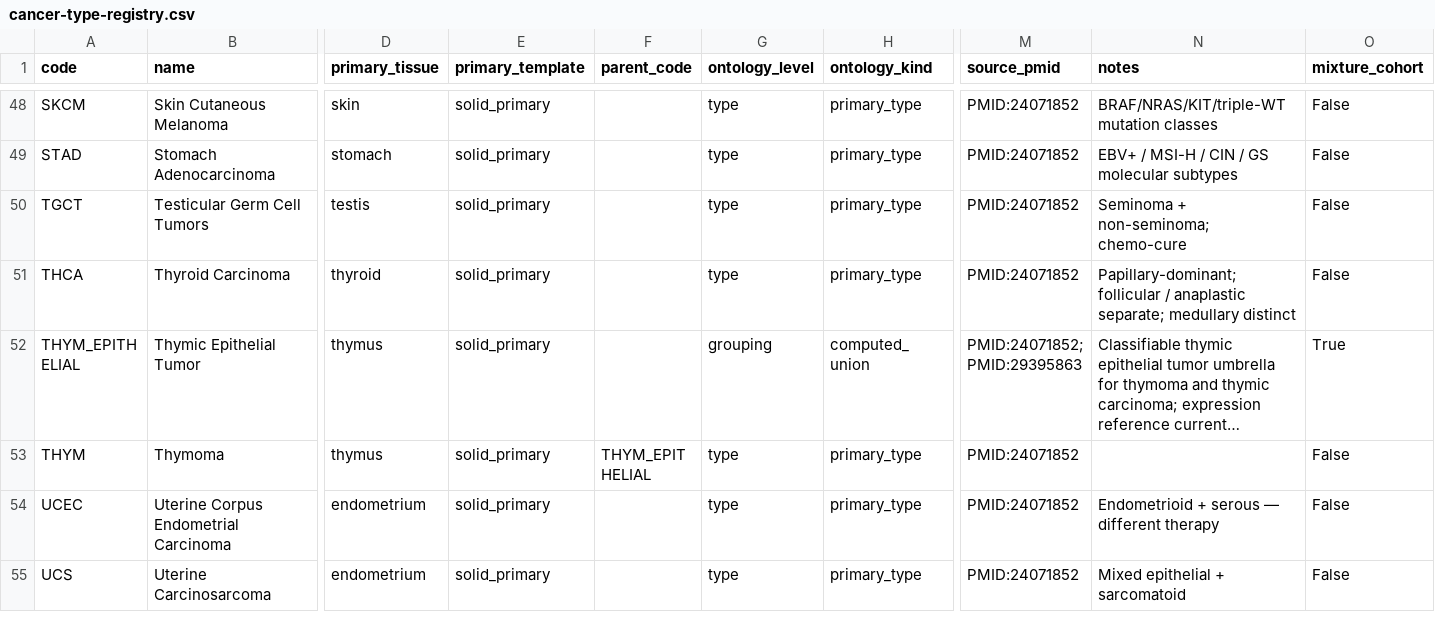
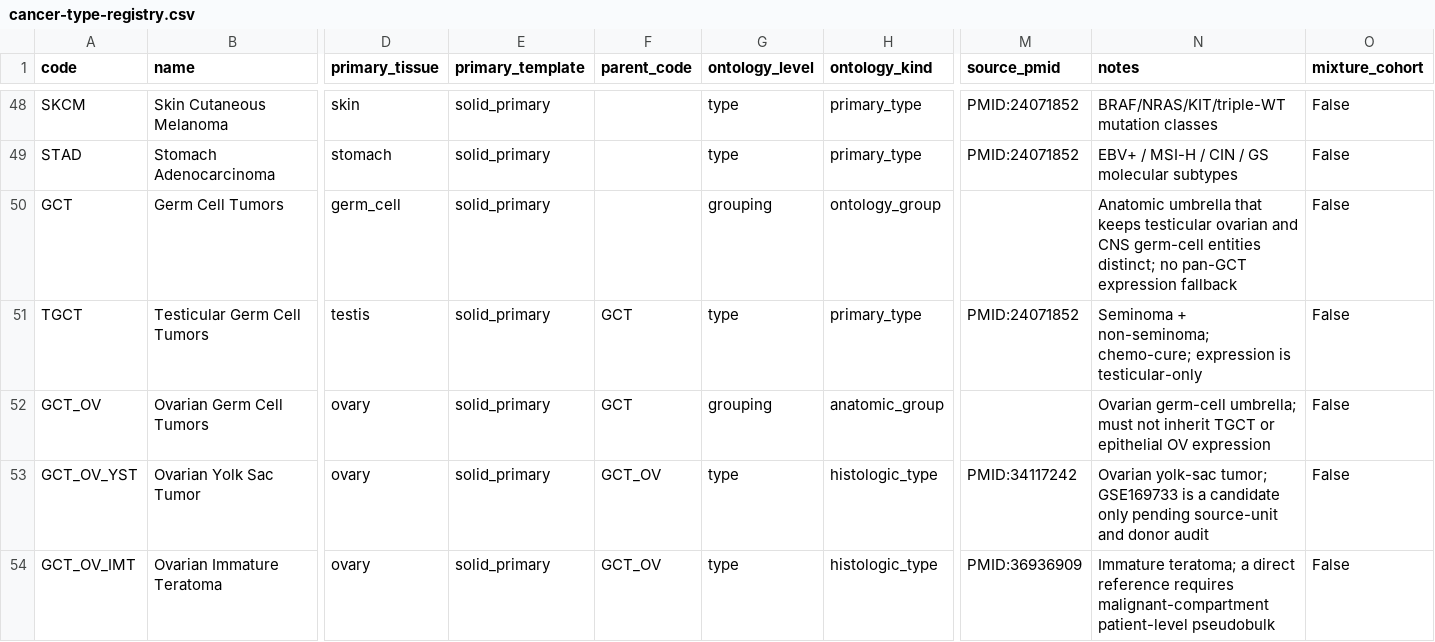
Before and after one commit to pirl-unc/cancerdata, a CSV file: oncoref/data/cancer-type-registry.csv, drawn as a sheet; only a part is shown, gaps mark what is left out; the shorter side is filled out with more unchanged rows; long unchanged cells end in …; addresses are those after the commit; rows hold the shown columns only; the diff covers the shown part only; the diff names each change by its address in the sheet, - before the commit and + after, or states it on an @@ line.

Commit message:
Add NCI-gap and non-testicular GCT source candidates (#490)
* Add NCI-gap and germ-cell expression candidates

* Require usable ancestor references and strict DIPG routing

```diff
--- a/oncoref/data/cancer-type-registry.csv
+++ b/oncoref/data/cancer-type-registry.csv
+row 50: GCT | Germ Cell Tumors | germ_cell | solid_primary |  | grouping | ontology_group |  | Anatomic umbrella that keeps testicular ovarian and CNS germ-cell entities distinct; no pan-GCT expression fallback | False
-F51 (parent_code): (empty)
+F51 (parent_code): GCT
-N51 (notes): …+ non-seminoma; chemo-cure
+N51 (notes): …+ non-seminoma; chemo-cure; expression is testicular-only
+row 52: GCT_OV | Ovarian Germ Cell Tumors | ovary | solid_primary | GCT | grouping | anatomic_group |  | Ovarian germ-cell umbrella; must not inherit TGCT or epithelial OV expression | False
+row 53: GCT_OV_YST | Ovarian Yolk Sac Tumor | ovary | solid_primary | GCT_OV | type | histologic_type | PMID:34117242 | Ovarian yolk-sac tumor; GSE169733 is a candidate only pending source-unit and donor audit | False
+row 54: GCT_OV_IMT | Ovarian Immature Teratoma | ovary | solid_primary | GCT_OV | type | histologic_type | PMID:36936909 | Immature teratoma; a direct reference requires malignant-compartment patient-level pseudobulk | False
```
Also changed, not shown: 4 added rows elsewhere in this file, 7 other files.
